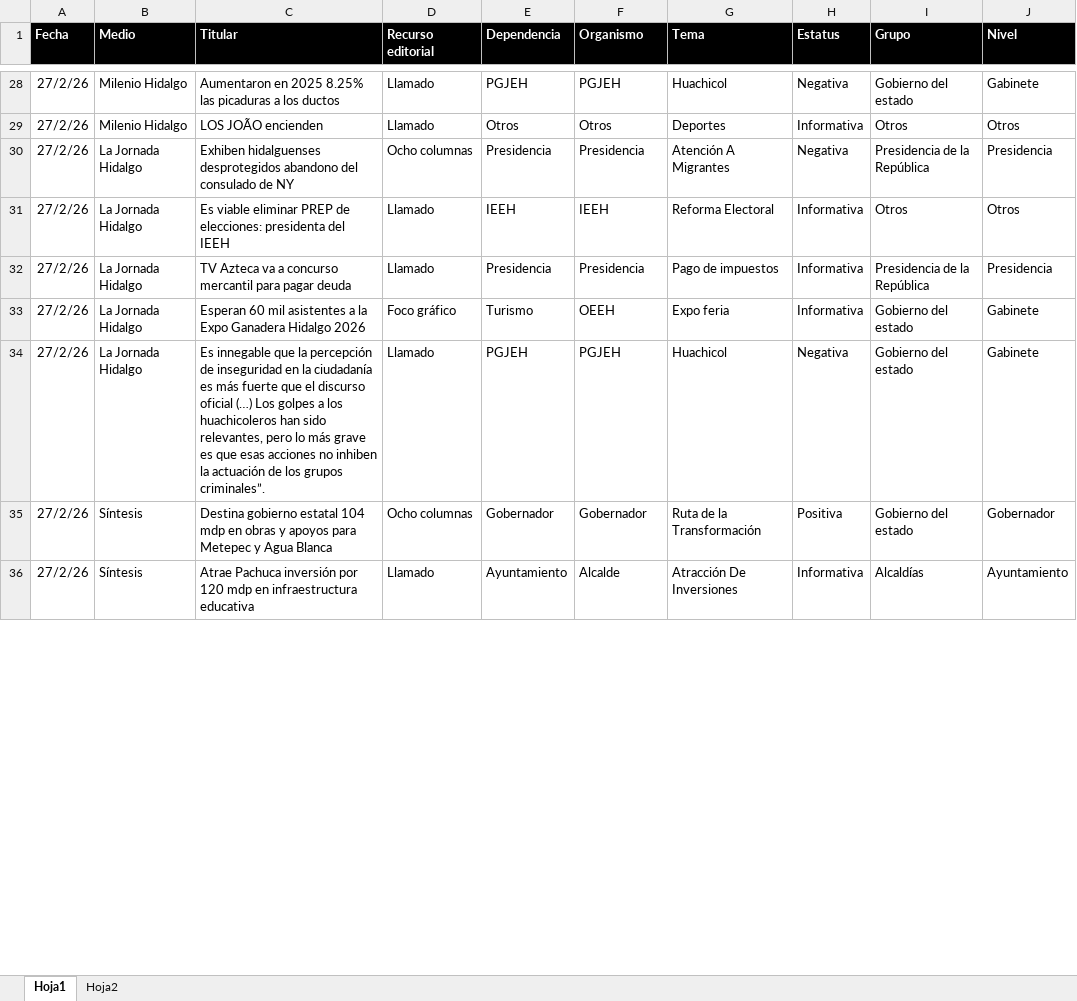
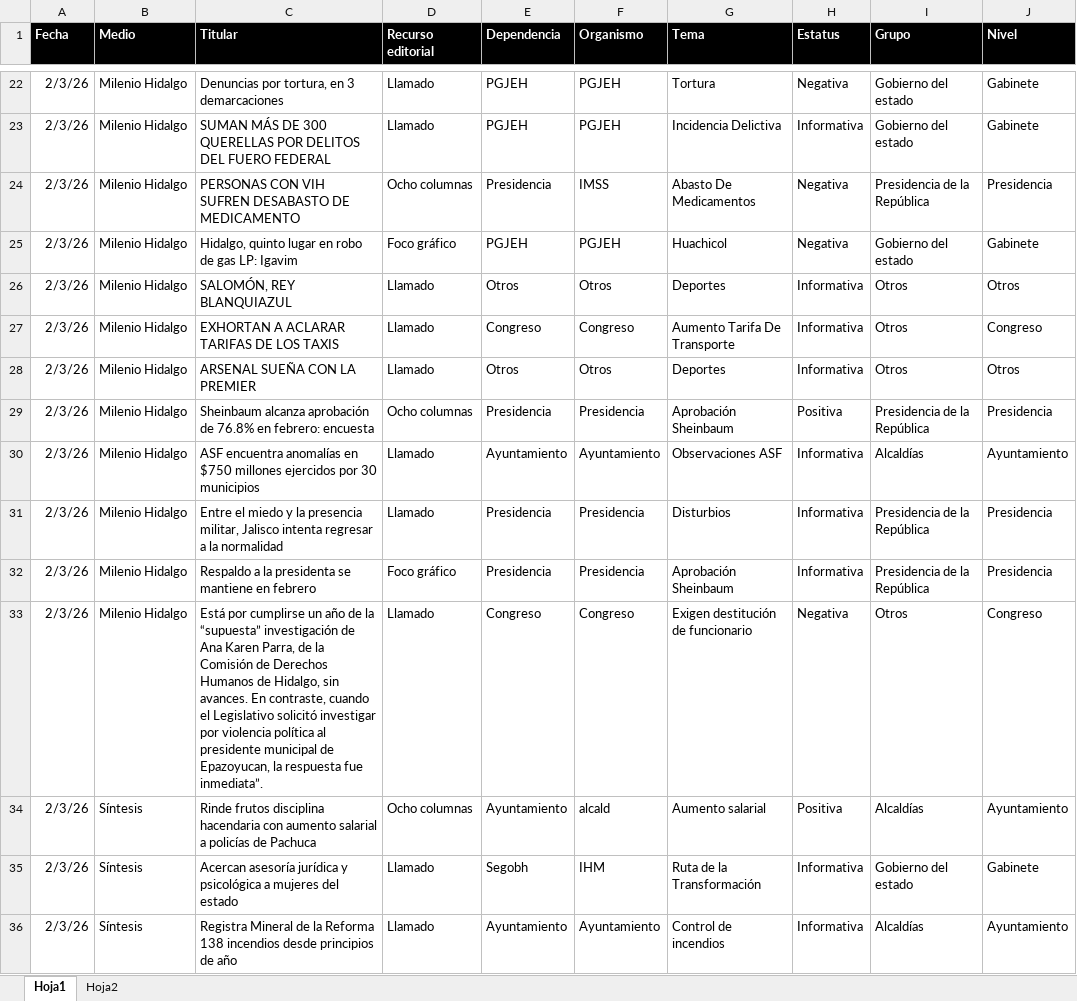
Before and after one commit to thelonious9/Reporteportadas, an Excel workbook: MuestraPortadas.xlsx, sheet Hoja1, drawn as a sheet; only a part is shown, gaps mark what is left out; values as stored, in another font and other column widths than the file's, no borders; table styles not drawn; removed rows and columns are numbered as before the commit, all else as after; the diff covers the shown part only; the diff names each change by its address in the sheet, - before the commit and + after, or states it on an @@ line.

```diff
--- a/MuestraPortadas.xlsx (sheet Hoja1)
+++ b/MuestraPortadas.xlsx (sheet Hoja1)
-A22 (Fecha): 27/2/26
+A22 (Fecha): 2/3/26
-C22 (Titular): Aumentaron en 2025 8.25% las picaduras a los ductos
+C22 (Titular): Denuncias por tortura, en 3 demarcaciones
-G22 (Tema): Huachicol
+G22 (Tema): Tortura
+row 23: 2/3/26 | Milenio Hidalgo | SUMAN MÁS DE 300 QUERELLAS POR DELITOS DEL FUERO FEDERAL | Llamado | PGJEH | PGJEH | Incidencia Delictiva | Informativa | Gobierno del estado | Gabinete
+row 24: 2/3/26 | Milenio Hidalgo | PERSONAS CON VIH SUFREN DESABASTO DE MEDICAMENTO | Ocho columnas | Presidencia | IMSS | Abasto De Medicamentos | Negativa | Presidencia de la República | Presidencia
+row 25: 2/3/26 | Milenio Hidalgo | Hidalgo, quinto lugar en robo de gas LP: Igavim | Foco gráfico | PGJEH | PGJEH | Huachicol | Negativa | Gobierno del estado | Gabinete
-A26 (Fecha): 27/2/26
+A26 (Fecha): 2/3/26
-C26 (Titular): LOS JOÃO encienden
+C26 (Titular): SALOMÓN, REY BLANQUIAZUL
+row 27: 2/3/26 | Milenio Hidalgo | EXHORTAN A ACLARAR TARIFAS DE LOS TAXIS | Llamado | Congreso | Congreso | Aumento Tarifa De Transporte | Informativa | Otros | Congreso
+row 28: 2/3/26 | Milenio Hidalgo | ARSENAL SUEÑA CON LA PREMIER | Llamado | Otros | Otros | Deportes | Informativa | Otros | Otros
-A29 (Fecha): 27/2/26
+A29 (Fecha): 2/3/26
-B29 (Medio): La Jornada Hidalgo
+B29 (Medio): Milenio Hidalgo
-C29 (Titular): Exhiben hidalguenses desprotegidos abandono del consulado de NY
+C29 (Titular): Sheinbaum alcanza aprobación de 76.8% en febrero: encuesta
-G29 (Tema): Atención A Migrantes
+G29 (Tema): Aprobación Sheinbaum
-H29 (Estatus): Negativa
+H29 (Estatus): Positiva
-row 31: 27/2/26 | La Jornada Hidalgo | Es viable eliminar PREP de elecciones: presidenta del IEEH | Llamado | IEEH | IEEH | Reforma Electoral | Informativa | Otros | Otros
+row 30: 2/3/26 | Milenio Hidalgo | ASF encuentra anomalías en $750 millones ejercidos por 30 municipios | Llamado | Ayuntamiento | Ayuntamiento | Observaciones ASF | Informativa | Alcaldías | Ayuntamiento
-A31 (Fecha): 27/2/26
+A31 (Fecha): 2/3/26
-B31 (Medio): La Jornada Hidalgo
+B31 (Medio): Milenio Hidalgo
-C31 (Titular): TV Azteca va a concurso mercantil para pagar deuda
+C31 (Titular): Entre el miedo y la presencia militar, Jalisco intenta regresar a la normalidad
-G31 (Tema): Pago de impuestos
+G31 (Tema): Disturbios
-row 33: 27/2/26 | La Jornada Hidalgo | Esperan 60 mil asistentes a la Expo Ganadera Hidalgo 2026 | Foco gráfico | Turismo | OEEH | Expo feria | Informativa | Gobierno del estado | Gabinete
-row 34: 27/2/26 | La Jornada Hidalgo | Es innegable que la percepción de inseguridad en la ciudadanía es más fuerte que el discurso oficial (…) Los golpes a los huachicoleros han sido relevantes, pero lo más grave es que esas acciones no inhiben la actuación de los grupos criminales”. | Llamado | PGJEH | PGJEH | Huachicol | Negativa | Gobierno del estado | Gabinete
-row 35: 27/2/26 | Síntesis | Destina gobierno estatal 104 mdp en obras y apoyos para Metepec y Agua Blanca | Ocho columnas | Gobernador | Gobernador | Ruta de la Transformación | Positiva | Gobierno del estado | Gobernador
+row 32: 2/3/26 | Milenio Hidalgo | Respaldo a la presidenta se mantiene en febrero | Foco gráfico | Presidencia | Presidencia | Aprobación Sheinbaum | Informativa | Presidencia de la República | Presidencia
+row 33: 2/3/26 | Milenio Hidalgo | Está por cumplirse un año de la “supuesta” investigación de Ana Karen Parra, de la Comisión de Derechos Humanos de Hidalgo, sin avances. En contraste, cuando el Legislativo solicitó investigar por violencia política al presidente municipal de Epazoyucan, la respuesta fue inmediata”. | Llamado | Congreso | Congreso | Exigen destitución de funcionario | Negativa | Otros | Congreso
+row 34: 2/3/26 | Síntesis | Rinde frutos disciplina hacendaria con aumento salarial a policías de Pachuca | Ocho columnas | Ayuntamiento | alcald | Aumento salarial | Positiva | Alcaldías | Ayuntamiento
+row 35: 2/3/26 | Síntesis | Acercan asesoría jurídica y psicológica a mujeres del estado | Llamado | Segobh | IHM | Ruta de la Transformación | Informativa | Gobierno del estado | Gabinete
-A36 (Fecha): 27/2/26
+A36 (Fecha): 2/3/26
-C36 (Titular): Atrae Pachuca inversión por 120 mdp en infraestructura educativa
+C36 (Titular): Registra Mineral de la Reforma 138 incendios desde principios de año
-F36 (Organismo): Alcalde
+F36 (Organismo): Ayuntamiento
-G36 (Tema): Atracción De Inversiones
+G36 (Tema): Control de incendios
```
Also changed, not shown: 25 added rows, 29 removed rows and 102 edited cells elsewhere in this sheet, 1 other file.
